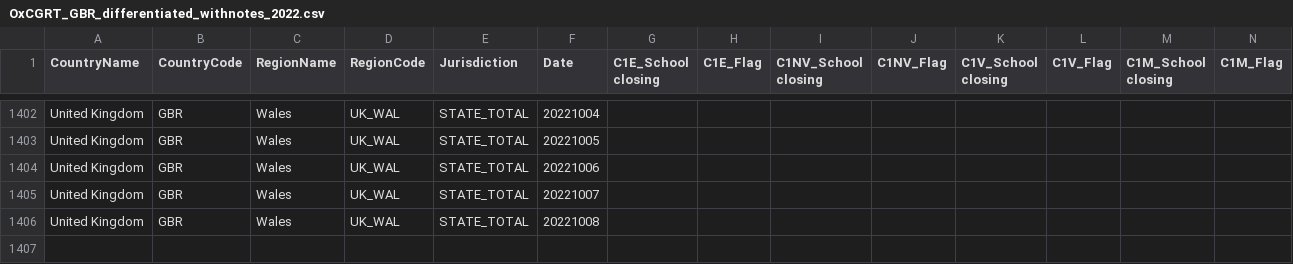
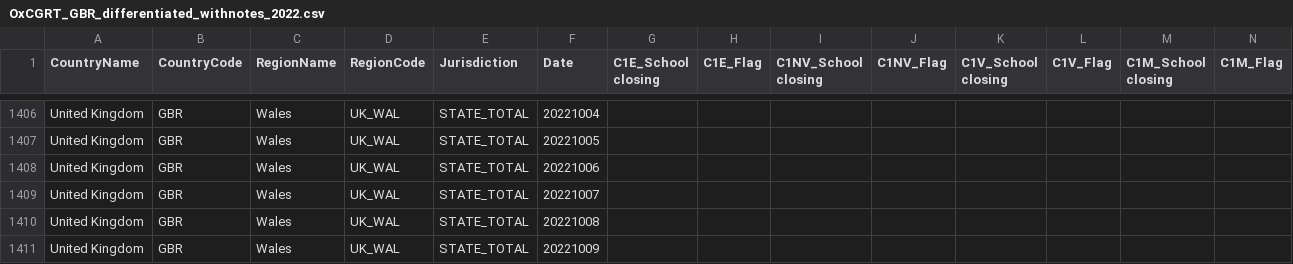
Before and after one commit to bernardoandretti/covid-policy-tracker, a CSV file: data/United Kingdom/OxCGRT_GBR_differentiated_withnotes_2022.csv, drawn as a sheet; only a part is shown, gaps mark what is left out; rows hold the shown columns only; the diff covers the shown part only; the diff names each change by its address in the sheet, - before the commit and + after, or states it on an @@ line.

```diff
--- a/data/United Kingdom/OxCGRT_GBR_differentiated_withnotes_2022.csv
+++ b/data/United Kingdom/OxCGRT_GBR_differentiated_withnotes_2022.csv
+row 1411: United Kingdom | GBR | Wales | UK_WAL | STATE_TOTAL | 20221009
```
Also changed, not shown: 4 added rows and 13 edited cells elsewhere in this file, 5 other files.
